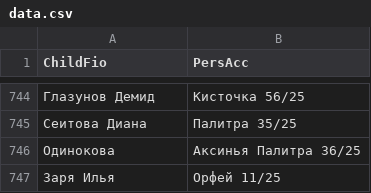
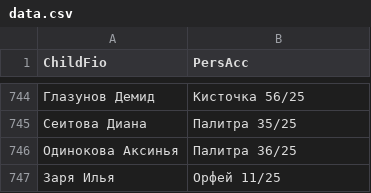
Before and after one commit to dshi4vlg-beep/qr, a CSV file: data.csv, drawn as a sheet; only a part is shown, gaps mark what is left out.

Commit message:
Update data.csv

```diff
--- a/data.csv
+++ b/data.csv
@@ -745,3 +745,3 @@ ChildFio;PersAcc
 Сеитова Диана;Палитра 35/25
-Одинокова;Аксинья	Палитра 36/25
+Одинокова Аксинья;Палитра 36/25
 Заря Илья;Орфей 11/25
```
